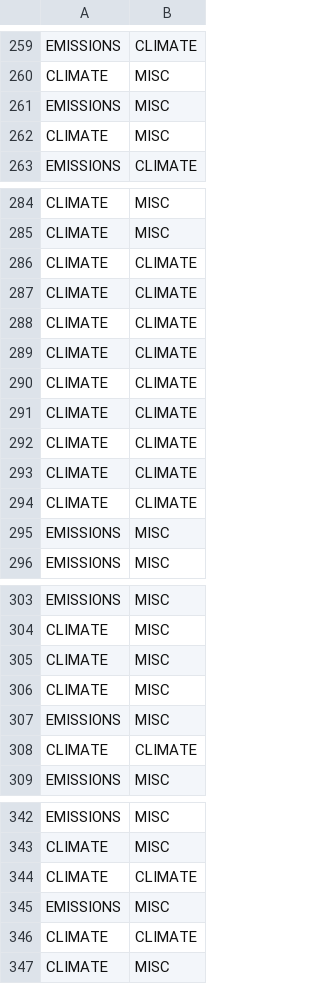
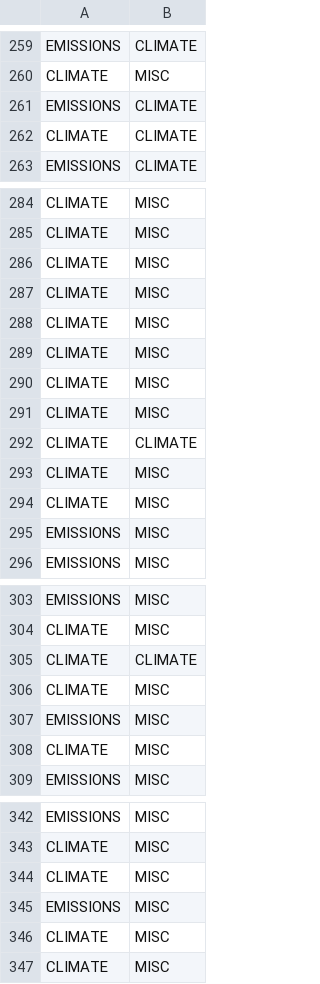
Before and after one commit to miaoyinchan/lfd_final_project, a CSV file: experiments/RF/Output/ccp_alpha_0.01.csv, drawn as a sheet; only a part is shown, gaps mark what is left out; the diff covers the shown part only.

```diff
--- a/experiments/RF/Output/ccp_alpha_0.01.csv
+++ b/experiments/RF/Output/ccp_alpha_0.01.csv
@@ -260,4 +260,4 @@ EMISSIONS,CLIMATE
 CLIMATE,MISC
-EMISSIONS,MISC
-CLIMATE,MISC
+EMISSIONS,CLIMATE
+CLIMATE,CLIMATE
 EMISSIONS,CLIMATE
@@ -285,11 +285,11 @@ CLIMATE,MISC
 CLIMATE,MISC
+CLIMATE,MISC
+CLIMATE,MISC
+CLIMATE,MISC
+CLIMATE,MISC
+CLIMATE,MISC
+CLIMATE,MISC
 CLIMATE,CLIMATE
-CLIMATE,CLIMATE
-CLIMATE,CLIMATE
-CLIMATE,CLIMATE
-CLIMATE,CLIMATE
-CLIMATE,CLIMATE
-CLIMATE,CLIMATE
-CLIMATE,CLIMATE
-CLIMATE,CLIMATE
+CLIMATE,MISC
+CLIMATE,MISC
 EMISSIONS,MISC
@@ -304,6 +304,6 @@ EMISSIONS,MISC
 CLIMATE,MISC
-CLIMATE,MISC
+CLIMATE,CLIMATE
 CLIMATE,MISC
 EMISSIONS,MISC
-CLIMATE,CLIMATE
+CLIMATE,MISC
 EMISSIONS,MISC
@@ -343,5 +343,5 @@ EMISSIONS,MISC
 CLIMATE,MISC
-CLIMATE,CLIMATE
+CLIMATE,MISC
 EMISSIONS,MISC
-CLIMATE,CLIMATE
+CLIMATE,MISC
 CLIMATE,MISC
```
Also changed, not shown: 5 added rows, 5 removed rows, 121 moved rows and 2 edited cells elsewhere in this file, experiments/RF/Output/ccp_alpha_0.001.csv, experiments/RF/Output/results.csv, 9 other files.
